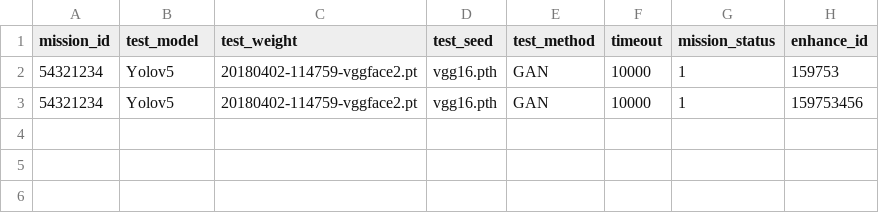
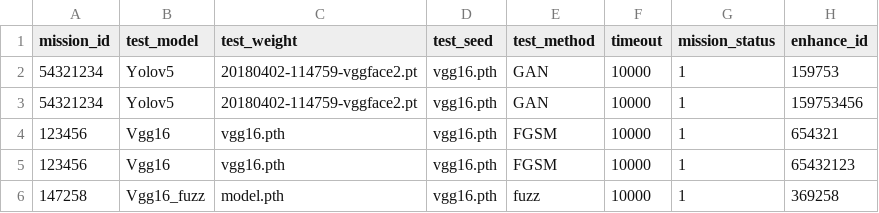
Before and after one commit to scu-804/AI_TEST, a CSV file: Enhance_missions_DBSM.csv, drawn as a sheet.

```diff
--- a/Enhance_missions_DBSM.csv
+++ b/Enhance_missions_DBSM.csv
@@ -3 +3,4 @@ mission_id,test_model,test_weight,test_seed,test_method,timeout,mission_status,e
 54321234,Yolov5,20180402-114759-vggface2.pt,vgg16.pth,GAN,10000,1,159753456
+123456,Vgg16,vgg16.pth,vgg16.pth,FGSM,10000,1,654321
+123456,Vgg16,vgg16.pth,vgg16.pth,FGSM,10000,1,65432123
+147258,Vgg16_fuzz,model.pth,vgg16.pth,fuzz,10000,1,369258
```
Also changed, not shown: 4 other files.
